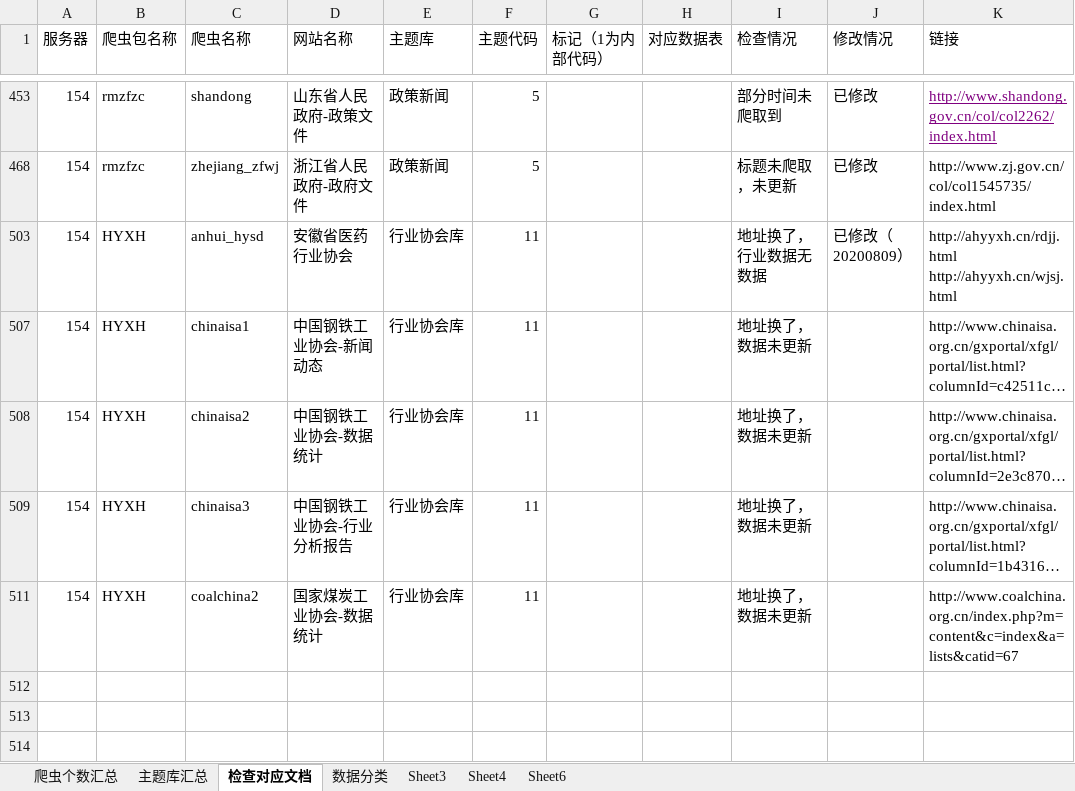
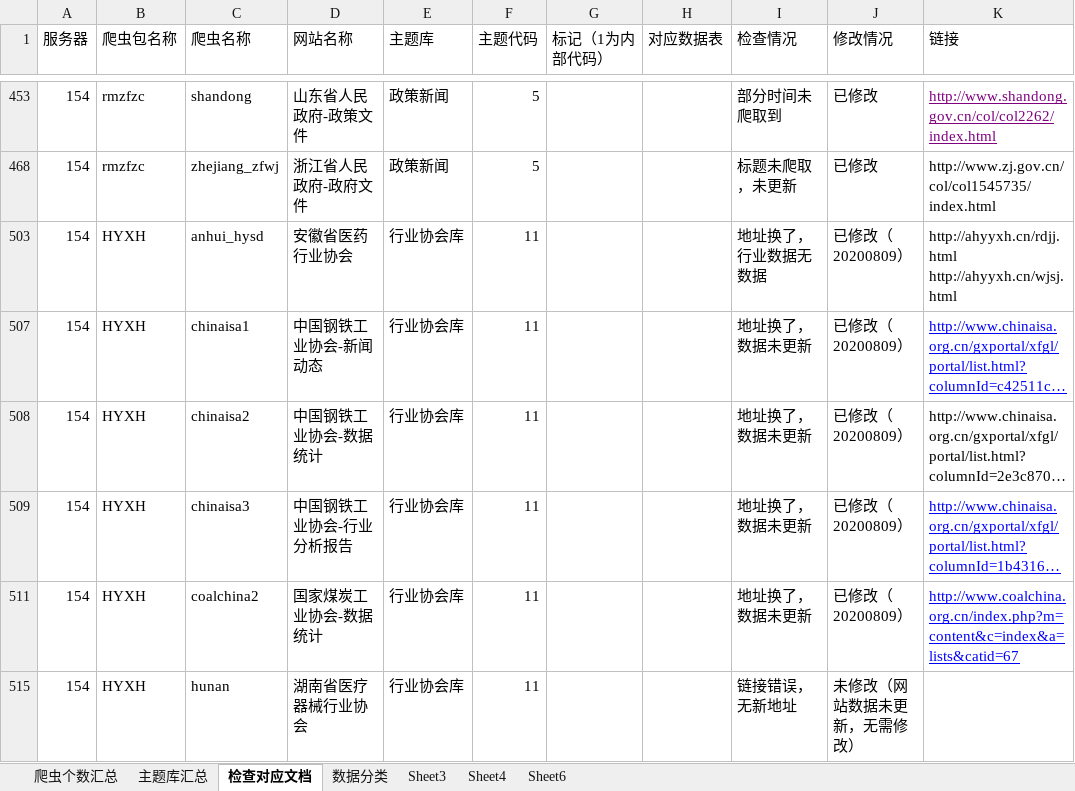
Before and after one commit to Yemeimei/xty_data_-collect, an Excel workbook: 爬虫清单0628V6.xlsx, sheet 检查对应文档, drawn as a sheet; only a part is shown, gaps mark what is left out; long unchanged cells end in …; values as stored, in another font and other column widths than the file's, no borders; the diff names each change by its address in the sheet, - before the commit and + after, or states it on an @@ line.

```diff
--- a/爬虫清单0628V6.xlsx (sheet 检查对应文档)
+++ b/爬虫清单0628V6.xlsx (sheet 检查对应文档)
-J507:J509 (修改情况): (empty)
+J507:J509 (修改情况): 已修改（20200809）
@@ K507 underline: off → on, text colour: black → #0000FF @@
@@ K509 underline: off → on, text colour: black → #0000FF @@
-J511 (修改情况): (empty)
+J511 (修改情况): 已修改（20200809）
@@ K511 underline: off → on, text colour: black → #0000FF @@
+row 515: 154 | HYXH | hunan | 湖南省医疗器械行业协会 | 行业协会库 | 11 |  |  | 链接错误，无新地址 | 未修改（网站数据未更新，无需修改）
```
Also changed, not shown: 4 other files.
